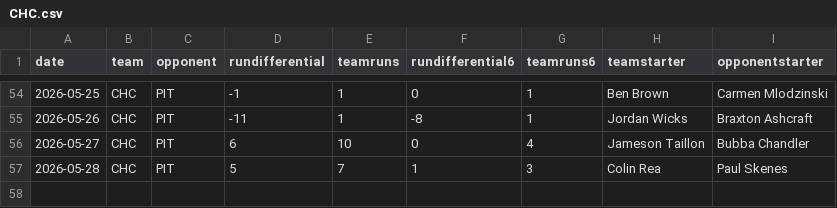
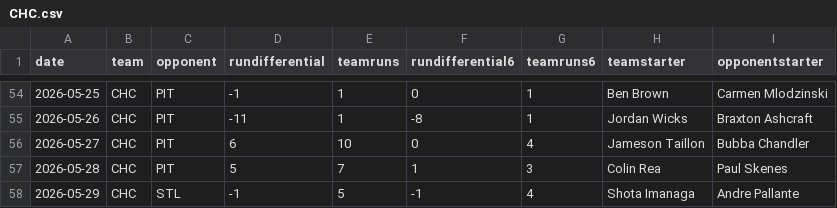
Before and after one commit to fantasy-toolz/mlb-predictions, a CSV file: data/2026/teams/CHC.csv, drawn as a sheet; only a part is shown, gaps mark what is left out.

```diff
--- a/data/2026/teams/CHC.csv
+++ b/data/2026/teams/CHC.csv
@@ -57 +57,2 @@ date,team,opponent,rundifferential,teamruns,rundifferential6,teamruns6,teamstart
 2026-05-28,CHC,PIT,5,7,1,3,Colin Rea,Paul Skenes
+2026-05-29,CHC,STL,-1,5,-1,4,Shota Imanaga,Andre Pallante
```
Also changed, not shown: data/2026/teams/BOS.csv, data/2026/teams/CLE.csv, 30 other files.
